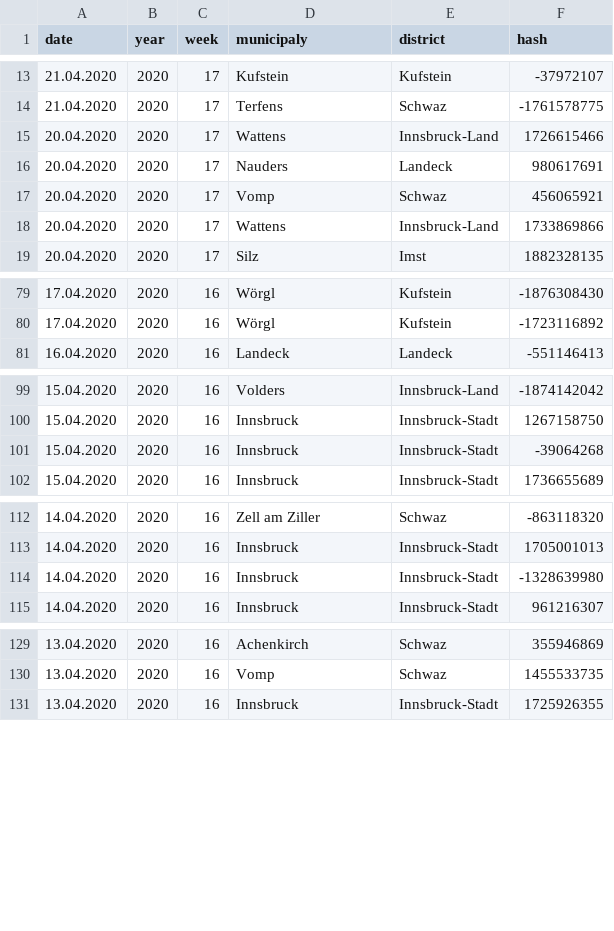
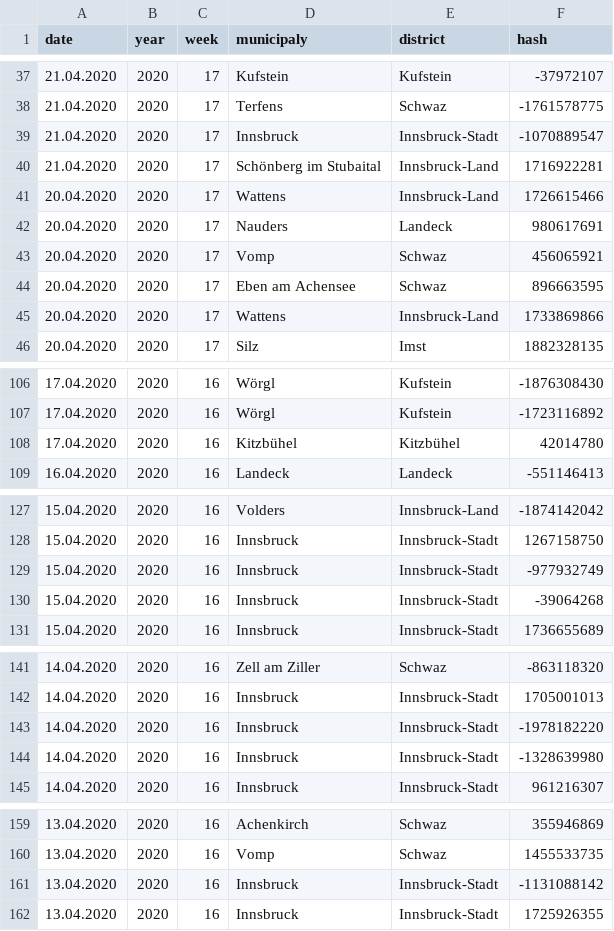
Before and after one commit to walterra/covid-19-tirol-ds, a CSV file: data/tirol_obituaries_deduped.csv, drawn as a sheet; only a part is shown, gaps mark what is left out; the diff covers the shown part only.

```diff
--- a/data/tirol_obituaries_deduped.csv
+++ b/data/tirol_obituaries_deduped.csv
@@ -14,2 +38,4 @@ date,year,week,municipaly,district,hash
 21.04.2020,2020,17,Terfens,Schwaz,-1761578775
+21.04.2020,2020,17,Innsbruck,Innsbruck-Stadt,-1070889547
+21.04.2020,2020,17,Schönberg im Stubaital,Innsbruck-Land,1716922281
 20.04.2020,2020,17,Wattens,Innsbruck-Land,1726615466
@@ -17,2 +43,3 @@ date,year,week,municipaly,district,hash
 20.04.2020,2020,17,Vomp,Schwaz,456065921
+20.04.2020,2020,17,Eben am Achensee,Schwaz,896663595
 20.04.2020,2020,17,Wattens,Innsbruck-Land,1733869866
@@ -80,2 +107,3 @@ date,year,week,municipaly,district,hash
 17.04.2020,2020,16,Wörgl,Kufstein,-1723116892
+17.04.2020,2020,16,Kitzbühel,Kitzbühel,42014780
 16.04.2020,2020,16,Landeck,Landeck,-551146413
@@ -100,2 +128,3 @@ date,year,week,municipaly,district,hash
 15.04.2020,2020,16,Innsbruck,Innsbruck-Stadt,1267158750
+15.04.2020,2020,16,Innsbruck,Innsbruck-Stadt,-977932749
 15.04.2020,2020,16,Innsbruck,Innsbruck-Stadt,-39064268
@@ -113,2 +142,3 @@ date,year,week,municipaly,district,hash
 14.04.2020,2020,16,Innsbruck,Innsbruck-Stadt,1705001013
+14.04.2020,2020,16,Innsbruck,Innsbruck-Stadt,-1978182220
 14.04.2020,2020,16,Innsbruck,Innsbruck-Stadt,-1328639980
@@ -130,2 +160,3 @@ date,year,week,municipaly,district,hash
 13.04.2020,2020,16,Vomp,Schwaz,1455533735
+13.04.2020,2020,16,Innsbruck,Innsbruck-Stadt,-1131088142
 13.04.2020,2020,16,Innsbruck,Innsbruck-Stadt,1725926355
```
Also changed, not shown: 26 added rows elsewhere in this file, 45 other files.
